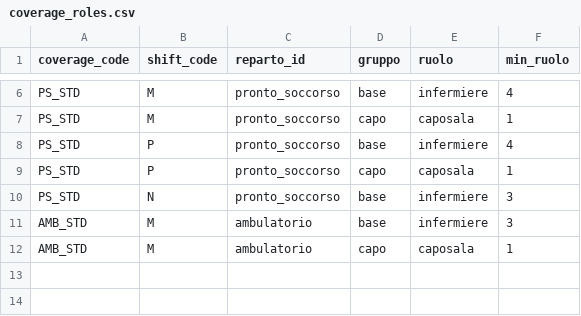
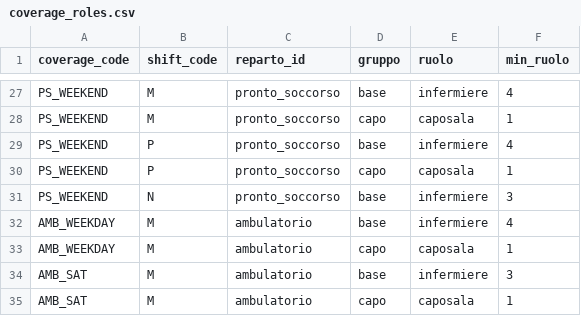
Before and after one commit to michelegrieco358/shiftSchedulingClinica, a CSV file: data/coverage_roles.csv, drawn as a sheet; only a part is shown, gaps mark what is left out; addresses are those after the commit; the diff covers the shown part only; the diff names each change by its address in the sheet, - before the commit and + after, or states it on an @@ line.

```diff
--- a/data/coverage_roles.csv
+++ b/data/coverage_roles.csv
-A27:A31 (coverage_code): PS_STD
+A27:A31 (coverage_code): PS_WEEKEND
+row 32: AMB_WEEKDAY | M | ambulatorio | base | infermiere | 4
+row 33: AMB_WEEKDAY | M | ambulatorio | capo | caposala | 1
-A34:A35 (coverage_code): AMB_STD
+A34:A35 (coverage_code): AMB_SAT
```
Also changed, not shown: 21 added rows and 4 edited cells elsewhere in this file, data/coverage_groups.csv, data/employees.csv, 1 other file.
